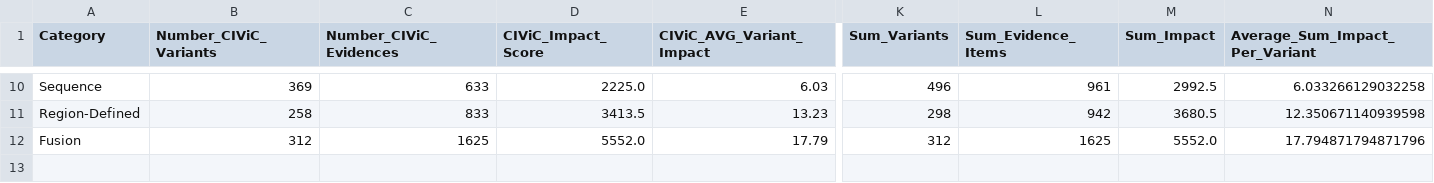
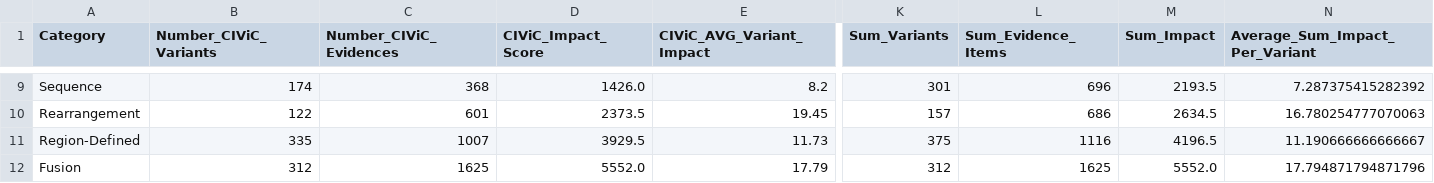
Before and after one commit to GenomicMedLab/variation-normalizer-manuscript, a CSV file: analysis/merged_moa_civic/evidence_analysis_output/merged_both_impact_df.csv, drawn as a sheet; only a part is shown, gaps mark what is left out; addresses are those after the commit; rows hold the shown columns only; the diff covers the shown part only; the diff names each change by its address in the sheet, - before the commit and + after, or states it on an @@ line.

```diff
--- a/analysis/merged_moa_civic/evidence_analysis_output/merged_both_impact_df.csv
+++ b/analysis/merged_moa_civic/evidence_analysis_output/merged_both_impact_df.csv
-B9 (Number_CIViC_Variants): 369
+B9 (Number_CIViC_Variants): 174
-C9 (Number_CIViC_Evidences): 633
+C9 (Number_CIViC_Evidences): 368
-D9 (CIViC_Impact_Score): 2225.0
+D9 (CIViC_Impact_Score): 1426.0
-E9 (CIViC_AVG_Variant_Impact): 6.03
+E9 (CIViC_AVG_Variant_Impact): 8.2
-K9 (Sum_Variants): 496
+K9 (Sum_Variants): 301
-L9 (Sum_Evidence_Items): 961
+L9 (Sum_Evidence_Items): 696
-M9 (Sum_Impact): 2992.5
+M9 (Sum_Impact): 2193.5
-N9 (Average_Sum_Impact_Per_Variant): 6.033266129032258
+N9 (Average_Sum_Impact_Per_Variant): 7.287375415282392
+row 10: Rearrangement | 122 | 601 | 2373.5 | 19.45 | 157 | 686 | 2634.5 | 16.780254777070063
-B11 (Number_CIViC_Variants): 258
+B11 (Number_CIViC_Variants): 335
-C11 (Number_CIViC_Evidences): 833
+C11 (Number_CIViC_Evidences): 1007
-D11 (CIViC_Impact_Score): 3413.5
+D11 (CIViC_Impact_Score): 3929.5
-E11 (CIViC_AVG_Variant_Impact): 13.23
+E11 (CIViC_AVG_Variant_Impact): 11.73
-K11 (Sum_Variants): 298
+K11 (Sum_Variants): 375
-L11 (Sum_Evidence_Items): 942
+L11 (Sum_Evidence_Items): 1116
-M11 (Sum_Impact): 3680.5
+M11 (Sum_Impact): 4196.5
-N11 (Average_Sum_Impact_Per_Variant): 12.350671140939598
+N11 (Average_Sum_Impact_Per_Variant): 11.190666666666667
```
Also changed, not shown: 1 added row, 2 removed rows and 25 edited cells elsewhere in this file, analysis/civic/evidence_analysis/output/civic_accepted_evidence_only_impact_df.csv, analysis/civic/evidence_analysis/output/civic_both_evidence_cat_impact_df.csv, 17 other files.
